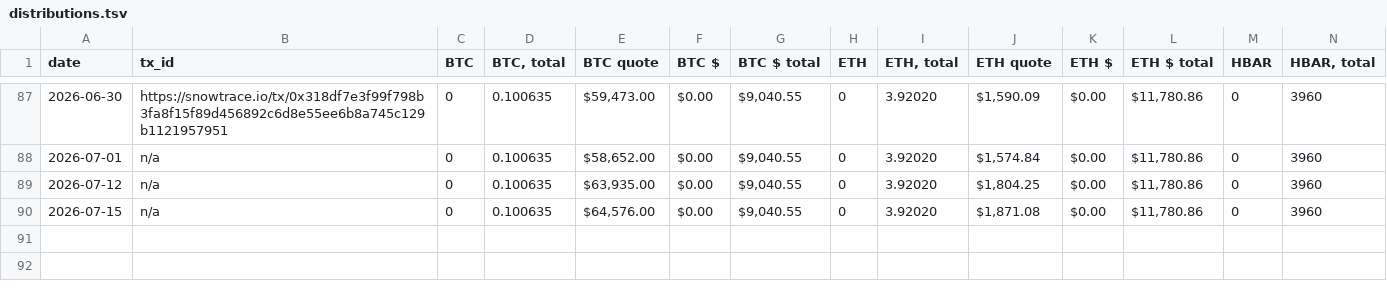
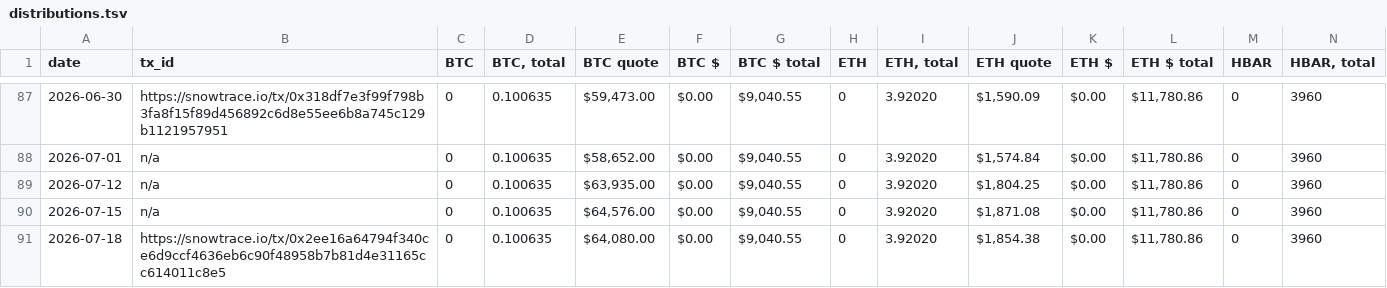
Before and after one commit to pivoteur/pivoteur.github.io, a TSV file: data/distributions.tsv, drawn as a sheet; only a part is shown, gaps mark what is left out; rows hold the shown columns only; the diff names each change by its address in the sheet, - before the commit and + after, or states it on an @@ line.

Commit message:
updated wallets and distributions

```diff
--- a/data/distributions.tsv
+++ b/data/distributions.tsv
+row 91: 2026-07-18 | https://snowtrace.io/tx/0x2ee16a64794f340ce6d9ccf4636eb6c90f48958b7b81d4e31165cc614011c8e5 | 0 | 0.100635 | $64,080.00 | $0.00 | $9,040.55 | 0 | 3.92020 | $1,854.38 | $0.00 | $11,780.86 | 0 | 3960
```
Also changed, not shown: data/wallets.tsv.
